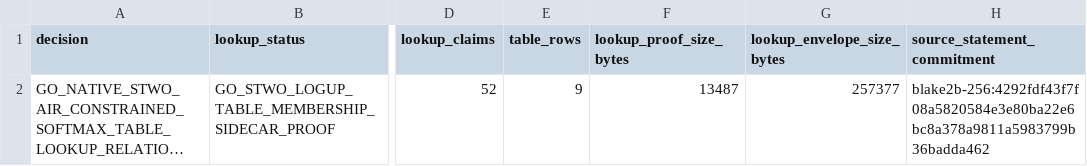
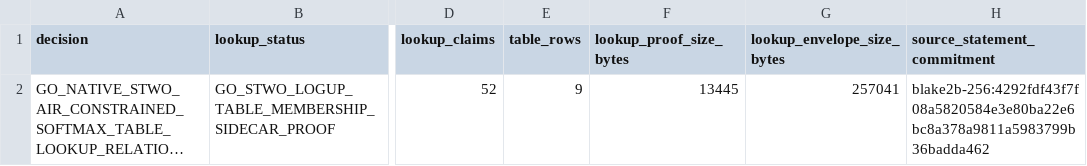
Before and after one commit to omarespejel/llm-provable-computer, a TSV file: docs/engineering/evidence/zkai-attention-kv-stwo-native-d16-softmax-table-logup-sidecar-gate-2026-05.tsv, drawn as a sheet; only a part is shown, gaps mark what is left out; long unchanged cells end in …; the diff names each change by its address in the sheet, - before the commit and + after, or states it on an @@ line.

```diff
--- a/docs/engineering/evidence/zkai-attention-kv-stwo-native-d16-softmax-table-logup-sidecar-gate-2026-05.tsv
+++ b/docs/engineering/evidence/zkai-attention-kv-stwo-native-d16-softmax-table-logup-sidecar-gate-2026-05.tsv
-F2 (lookup_proof_size_bytes): 13487
+F2 (lookup_proof_size_bytes): 13445
-G2 (lookup_envelope_size_bytes): 257377
+G2 (lookup_envelope_size_bytes): 257041
```
Also changed, not shown: docs/engineering/evidence/zkai-attention-kv-stwo-native-d16-fused-softmax-table-gate-2026-05.tsv, 24 other files.
